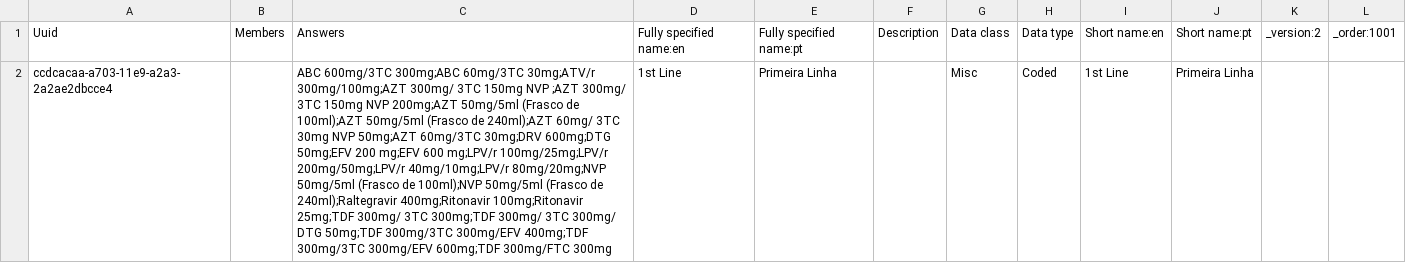
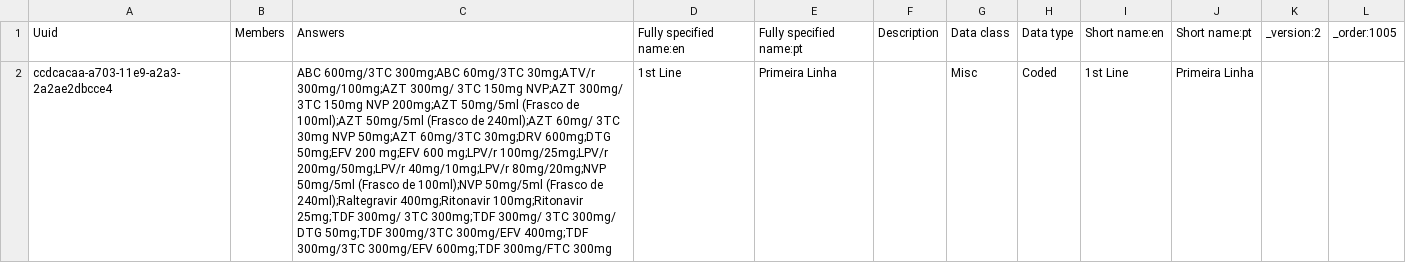
Before and after one commit to esaude/sesp-bahmni-metadata, a CSV file: configuration/concepts/medication_treatment_line.csv, drawn as a sheet; only a part is shown; the diff covers the shown part only; the diff names each change by its address in the sheet, - before the commit and + after, or states it on an @@ line.

Commit message:
MPOC-600 edit ARV tratment line

```diff
--- a/configuration/concepts/medication_treatment_line.csv
+++ b/configuration/concepts/medication_treatment_line.csv
-L1: _order:1001
+L1: _order:1005
-C2: …3TC 150mg NVP ;AZT 300mg/ 3TC…
+C2: …3TC 150mg NVP;AZT 300mg/ 3TC…
```
Also changed, not shown: 2 edited cells elsewhere in this file.
